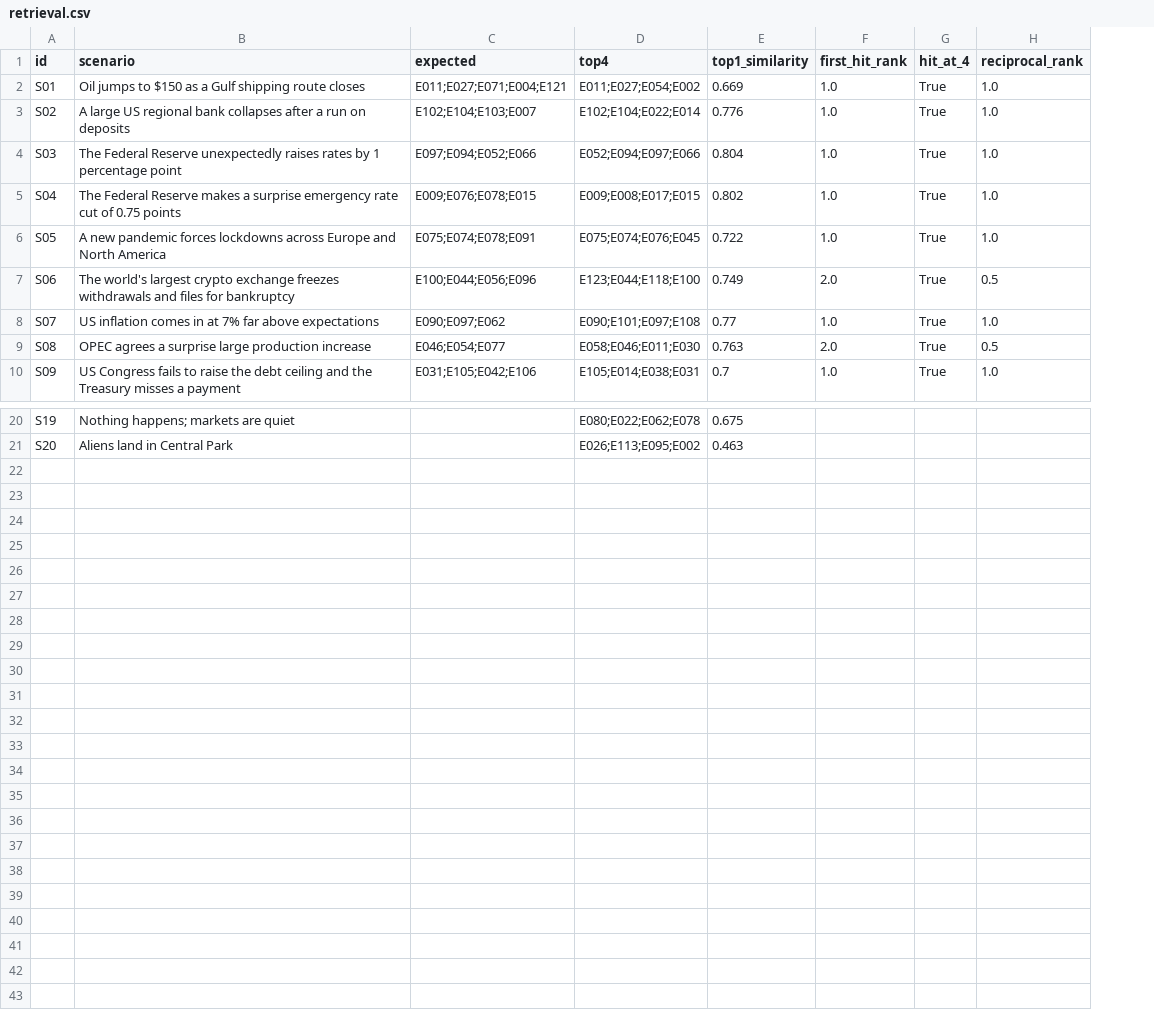
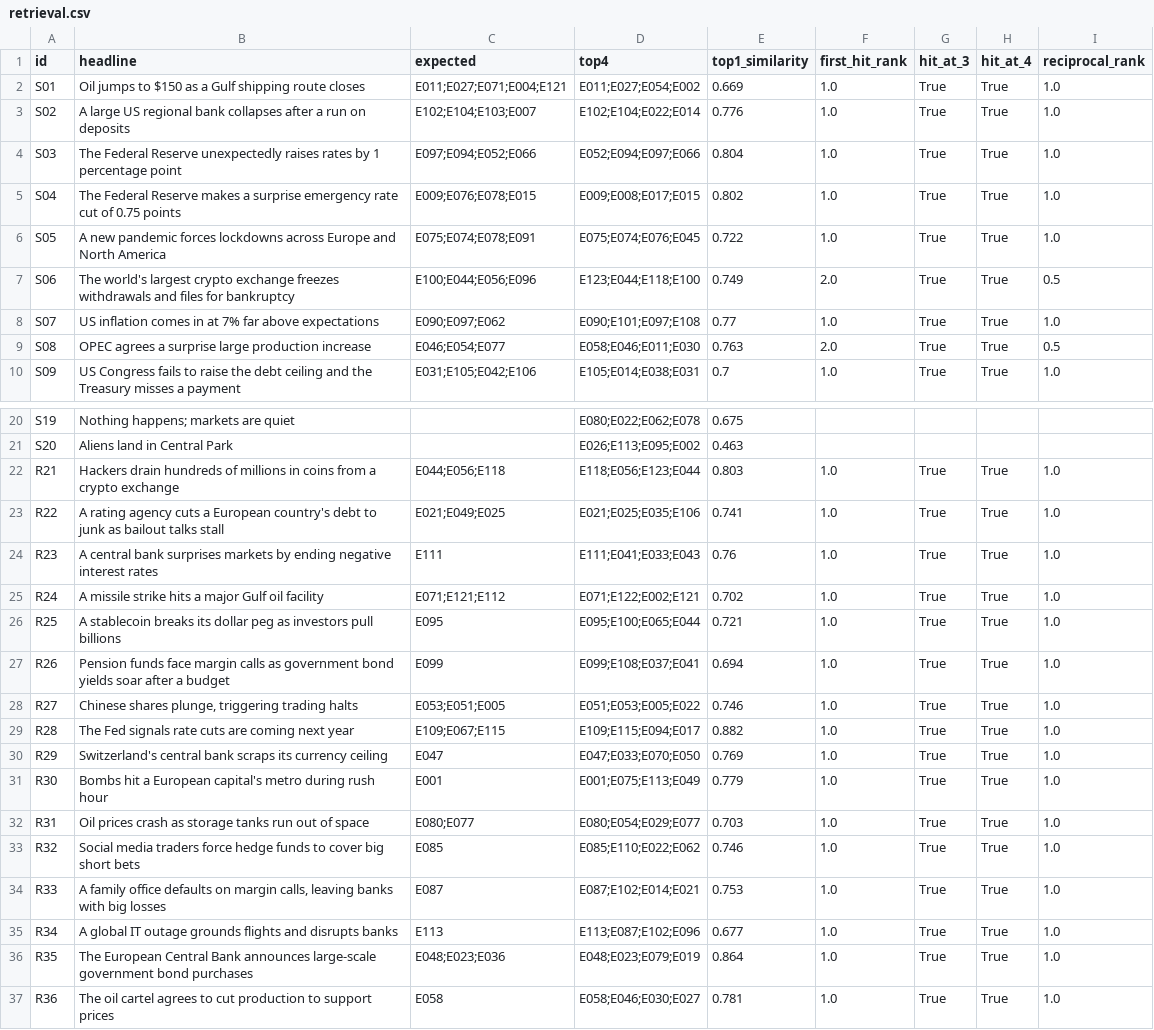
Before and after one commit to CharbelN/CrisisLens, a CSV file: eval/results/retrieval.csv, drawn as a sheet; only a part is shown, gaps mark what is left out; the diff names each change by its address in the sheet, - before the commit and + after, or states it on an @@ line.

Commit message:
Build step 5e: held-out test setup, retrieval eval, app evidence display
- Held-out test (eval/run_heldout.py, not yet run in full: Groq daily token limit):
  24 neutral headlines (eval/heldout_events.csv, 6 per risk type, no outcomes,
  no firm or person names, no numbers); the event and every event overlapping
  its 20-day window are hidden from retrieval; no-RAG, RAG, past-events-only and
  "no change" are scored against the real 20-day moves; calls paced, main model only
- Retriever.search can hide given event ids
- Retrieval eval: eval/retrieval_queries.csv (20 scenarios + 16 new headlines),
  scored at top 3 (brief) and top 4: 30/34 and 33/34; original 18 alone 14/18 and 17/18
- App: past-events table shows "first day / 20 days" and a strong-match column;
  the model line describes the two steps and the corrections asked
- Tests (85 passing)

```diff
--- a/eval/results/retrieval.csv
+++ b/eval/results/retrieval.csv
+column G (hit_at_3), rows 2-10: all True
-B1: scenario
+B1: headline
+row 22: R21 | Hackers drain hundreds of millions in coins from a crypto exchange | E044;E056;E118 | E118;E056;E123;E044 | 0.803 | 1.0 | True | True | 1.0
+row 23: R22 | A rating agency cuts a European country's debt to junk as bailout talks stall | E021;E049;E025 | E021;E025;E035;E106 | 0.741 | 1.0 | True | True | 1.0
+row 24: R23 | A central bank surprises markets by ending negative interest rates | E111 | E111;E041;E033;E043 | 0.76 | 1.0 | True | True | 1.0
+row 25: R24 | A missile strike hits a major Gulf oil facility | E071;E121;E112 | E071;E122;E002;E121 | 0.702 | 1.0 | True | True | 1.0
+row 26: R25 | A stablecoin breaks its dollar peg as investors pull billions | E095 | E095;E100;E065;E044 | 0.721 | 1.0 | True | True | 1.0
+row 27: R26 | Pension funds face margin calls as government bond yields soar after a budget | E099 | E099;E108;E037;E041 | 0.694 | 1.0 | True | True | 1.0
+row 28: R27 | Chinese shares plunge, triggering trading halts | E053;E051;E005 | E051;E053;E005;E022 | 0.746 | 1.0 | True | True | 1.0
+row 29: R28 | The Fed signals rate cuts are coming next year | E109;E067;E115 | E109;E115;E094;E017 | 0.882 | 1.0 | True | True | 1.0
+row 30: R29 | Switzerland's central bank scraps its currency ceiling | E047 | E047;E033;E070;E050 | 0.769 | 1.0 | True | True | 1.0
+row 31: R30 | Bombs hit a European capital's metro during rush hour | E001 | E001;E075;E113;E049 | 0.779 | 1.0 | True | True | 1.0
+row 32: R31 | Oil prices crash as storage tanks run out of space | E080;E077 | E080;E054;E029;E077 | 0.703 | 1.0 | True | True | 1.0
+row 33: R32 | Social media traders force hedge funds to cover big short bets | E085 | E085;E110;E022;E062 | 0.746 | 1.0 | True | True | 1.0
+row 34: R33 | A family office defaults on margin calls, leaving banks with big losses | E087 | E087;E102;E014;E021 | 0.753 | 1.0 | True | True | 1.0
+row 35: R34 | A global IT outage grounds flights and disrupts banks | E113 | E113;E087;E102;E096 | 0.677 | 1.0 | True | True | 1.0
+row 36: R35 | The European Central Bank announces large-scale government bond purchases | E048;E023;E036 | E048;E023;E079;E019 | 0.864 | 1.0 | True | True | 1.0
+row 37: R36 | The oil cartel agrees to cut production to support prices | E058 | E058;E046;E030;E027 | 0.781 | 1.0 | True | True | 1.0
```
Also changed, not shown: 10 other files.
